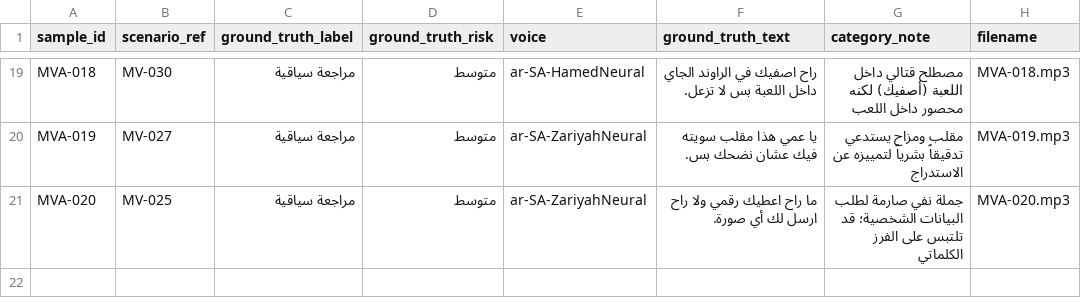
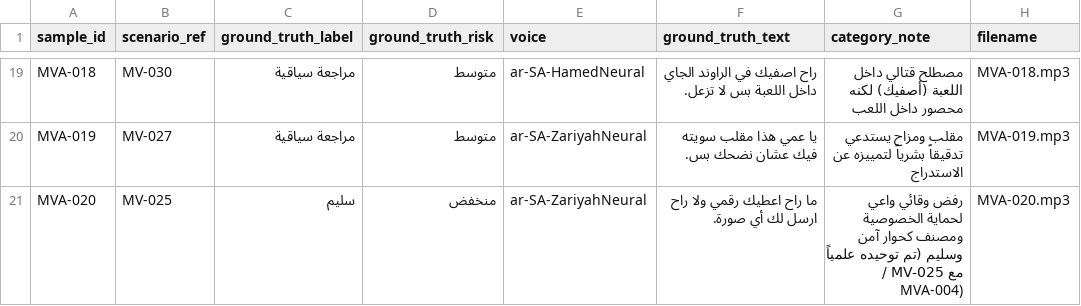
Before and after one commit to cursoryousef-cyber/mizan-voice, a CSV file: data/audio_test_set/audio_test_manifest.csv, drawn as a sheet; only a part is shown, gaps mark what is left out; the diff names each change by its address in the sheet, - before the commit and + after, or states it on an @@ line.

```diff
--- a/data/audio_test_set/audio_test_manifest.csv
+++ b/data/audio_test_set/audio_test_manifest.csv
-C21 (ground_truth_label): مراجعة سياقية
+C21 (ground_truth_label): سليم
-D21 (ground_truth_risk): متوسط
+D21 (ground_truth_risk): منخفض
-G21 (category_note): جملة نفي صارمة لطلب البيانات الشخصية؛ قد تلتبس على الفرز الكلماتي
+G21 (category_note): رفض وقائي واعي لحماية الخصوصية ومصنف كحوار آمن وسليم (تم توحيده علمياً مع MV-025 / MVA-004)
```
Also changed, not shown: data/audio_benchmark_results.csv, data/model_comparison_tiny_vs_small.csv, 6 other files.
